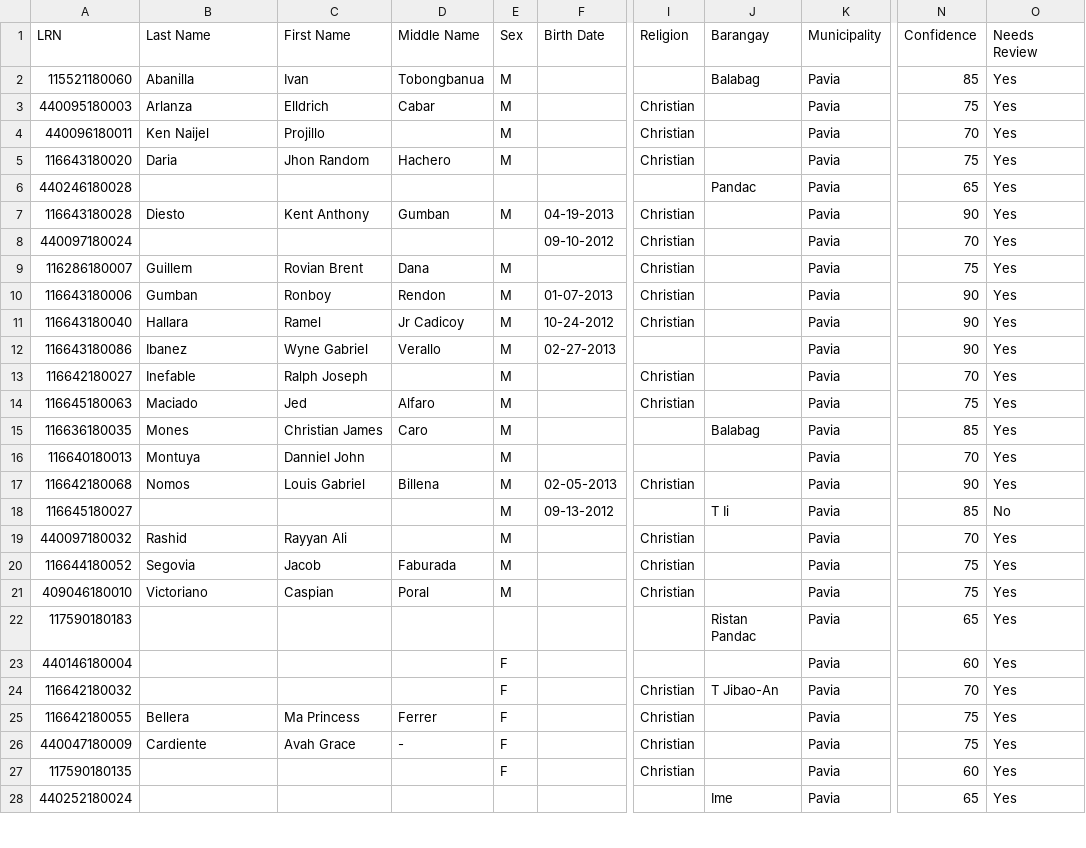
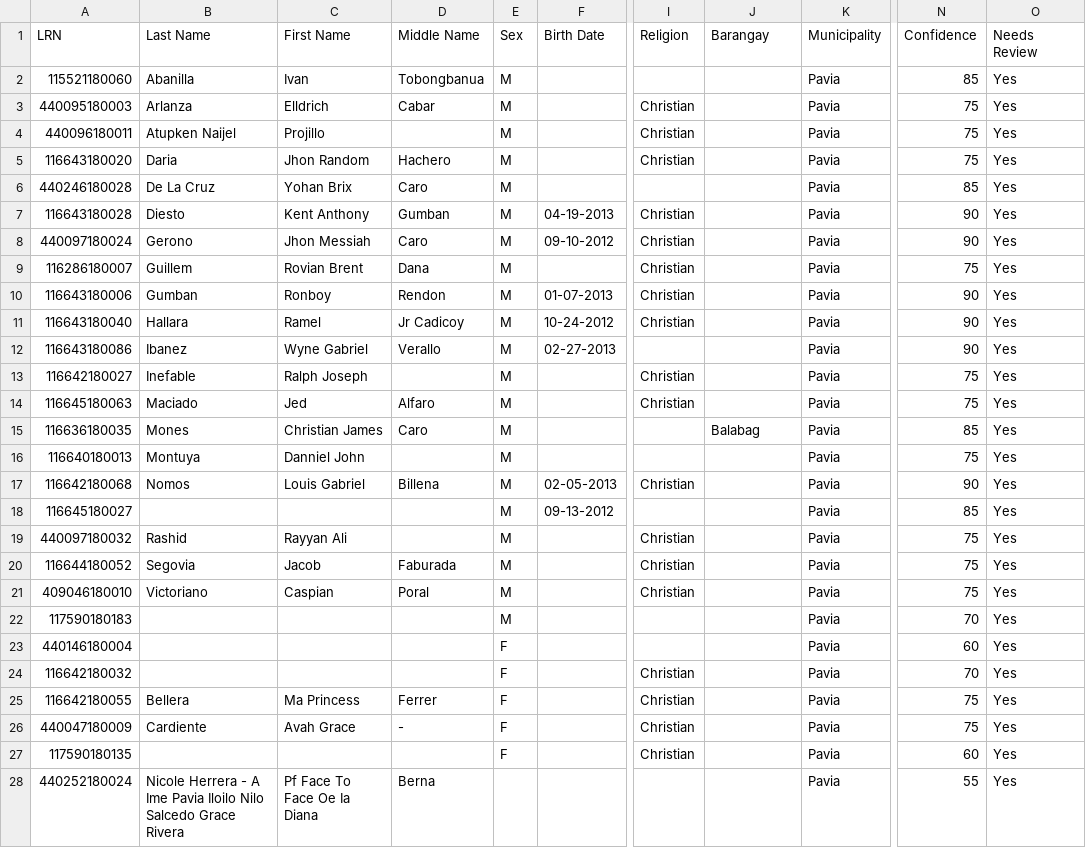
Before and after one commit to dreyyan/pavia-one, a CSV file: backend/forms/ocr_output/SF1_cleaned.csv, drawn as a sheet; only a part is shown, gaps mark what is left out; the diff covers the shown part only; the diff names each change by its address in the sheet, - before the commit and + after, or states it on an @@ line.

```diff
--- a/backend/forms/ocr_output/SF1_cleaned.csv
+++ b/backend/forms/ocr_output/SF1_cleaned.csv
-J2 (Barangay): Balabag
+J2 (Barangay): (empty)
-B4 (Last Name): Ken Naijel
+B4 (Last Name): Atupken Naijel
-N4 (Confidence): 70
+N4 (Confidence): 75
-B6 (Last Name): (empty)
+B6 (Last Name): De La Cruz
-C6 (First Name): (empty)
+C6 (First Name): Yohan Brix
-D6 (Middle Name): (empty)
+D6 (Middle Name): Caro
-E6 (Sex): (empty)
+E6 (Sex): M
-J6 (Barangay): Pandac
+J6 (Barangay): (empty)
-N6 (Confidence): 65
+N6 (Confidence): 85
-B8 (Last Name): (empty)
+B8 (Last Name): Gerono
-C8 (First Name): (empty)
+C8 (First Name): Jhon Messiah
-D8 (Middle Name): (empty)
+D8 (Middle Name): Caro
-E8 (Sex): (empty)
+E8 (Sex): M
-N8 (Confidence): 70
+N8 (Confidence): 90
-N13 (Confidence): 70
+N13 (Confidence): 75
-N16 (Confidence): 70
+N16 (Confidence): 75
-J18 (Barangay): T Ii
+J18 (Barangay): (empty)
-O18 (Needs Review): No
+O18 (Needs Review): Yes
-N19 (Confidence): 70
+N19 (Confidence): 75
-E22 (Sex): (empty)
+E22 (Sex): M
-J22 (Barangay): Ristan Pandac
+J22 (Barangay): (empty)
-N22 (Confidence): 65
+N22 (Confidence): 70
-J24 (Barangay): T Jibao-An
+J24 (Barangay): (empty)
-B28 (Last Name): (empty)
+B28 (Last Name): Nicole Herrera - A Ime Pavia Iloilo Nilo Salcedo Grace Rivera
-C28 (First Name): (empty)
+C28 (First Name): Pf Face To Face Oe Ia Diana
-D28 (Middle Name): (empty)
+D28 (Middle Name): Berna
-J28 (Barangay): Ime
+J28 (Barangay): (empty)
-N28 (Confidence): 65
+N28 (Confidence): 55
```
Also changed, not shown: 43 edited cells elsewhere in this file, 3 other files.
